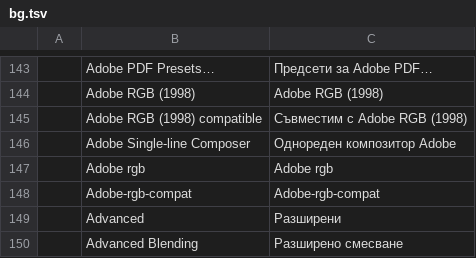
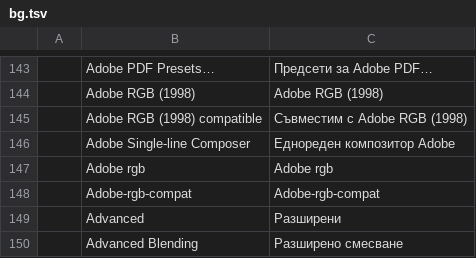
Before and after one commit to SonaliHar/photocraft, a TSV file: crates/ui-egui/src/i18n/bg.tsv, drawn as a sheet; only a part is shown, gaps mark what is left out.

Commit message:
i18n(bg): drop a Russianism — Еднореден, not Однореден (single-line composer)

```diff
--- a/crates/ui-egui/src/i18n/bg.tsv
+++ b/crates/ui-egui/src/i18n/bg.tsv
@@ -145,3 +145,3 @@
 	Adobe RGB (1998) compatible	Съвместим с Adobe RGB (1998)
-	Adobe Single-line Composer	Однореден композитор Adobe
+	Adobe Single-line Composer	Еднореден композитор Adobe
 	Adobe rgb	Adobe rgb
```
